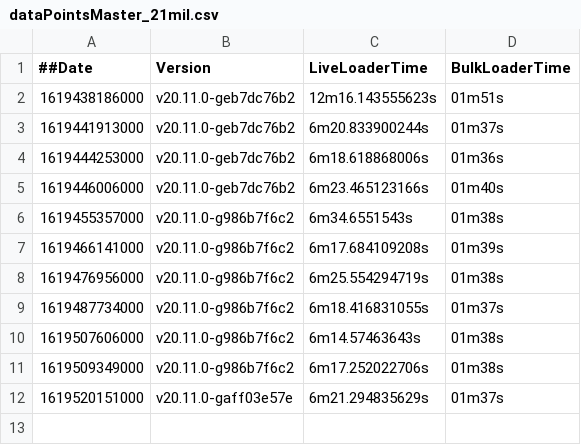
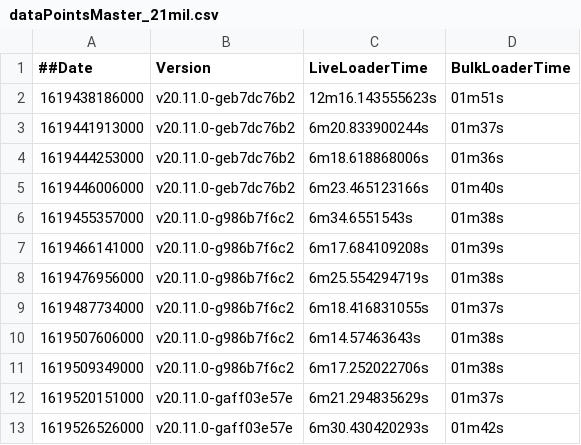
Before and after one commit to souravDgraph/Automation, a CSV file: utilities/benchmarking_charts/dataPointsMaster_21mil.csv, drawn as a sheet.

Commit message:
AutoTeamCity: Adding new Run data

```diff
--- a/utilities/benchmarking_charts/dataPointsMaster_21mil.csv
+++ b/utilities/benchmarking_charts/dataPointsMaster_21mil.csv
@@ -12 +12,2 @@
 1619520151000,v20.11.0-gaff03e57e,6m21.294835629s,01m37s
+1619526526000,v20.11.0-gaff03e57e,6m30.430420293s,01m42s
```
